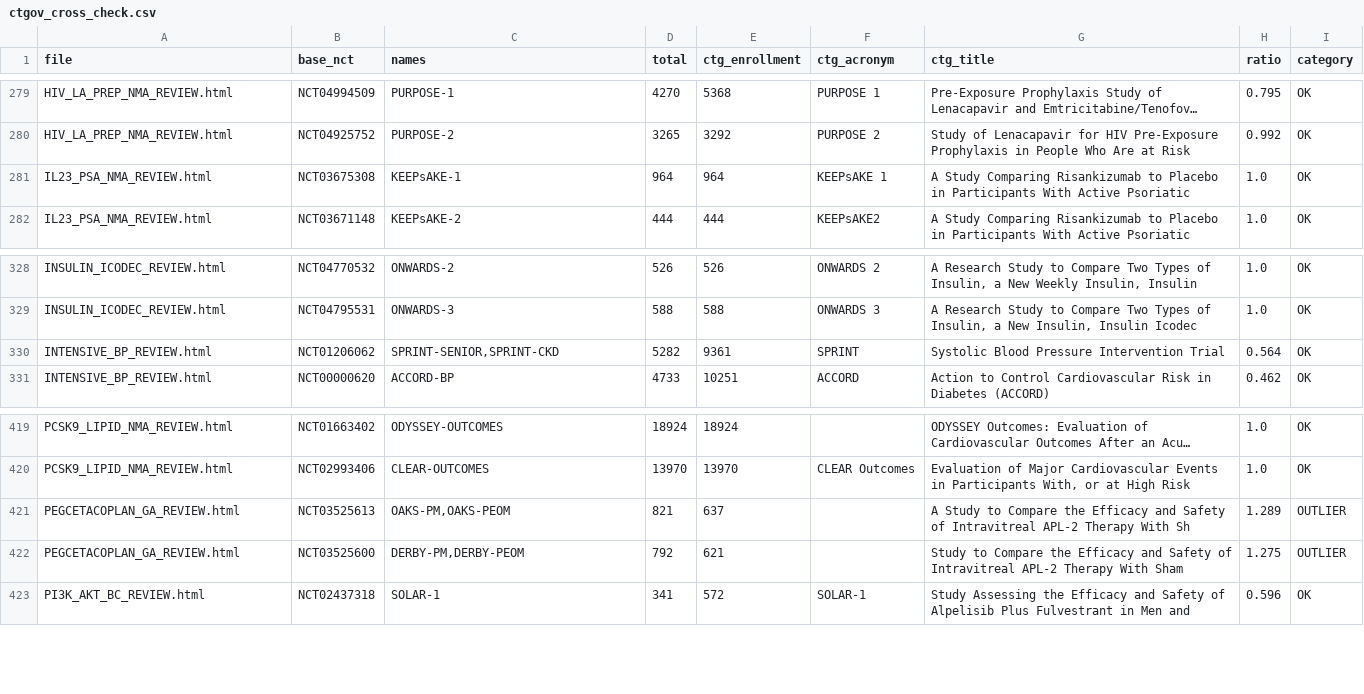
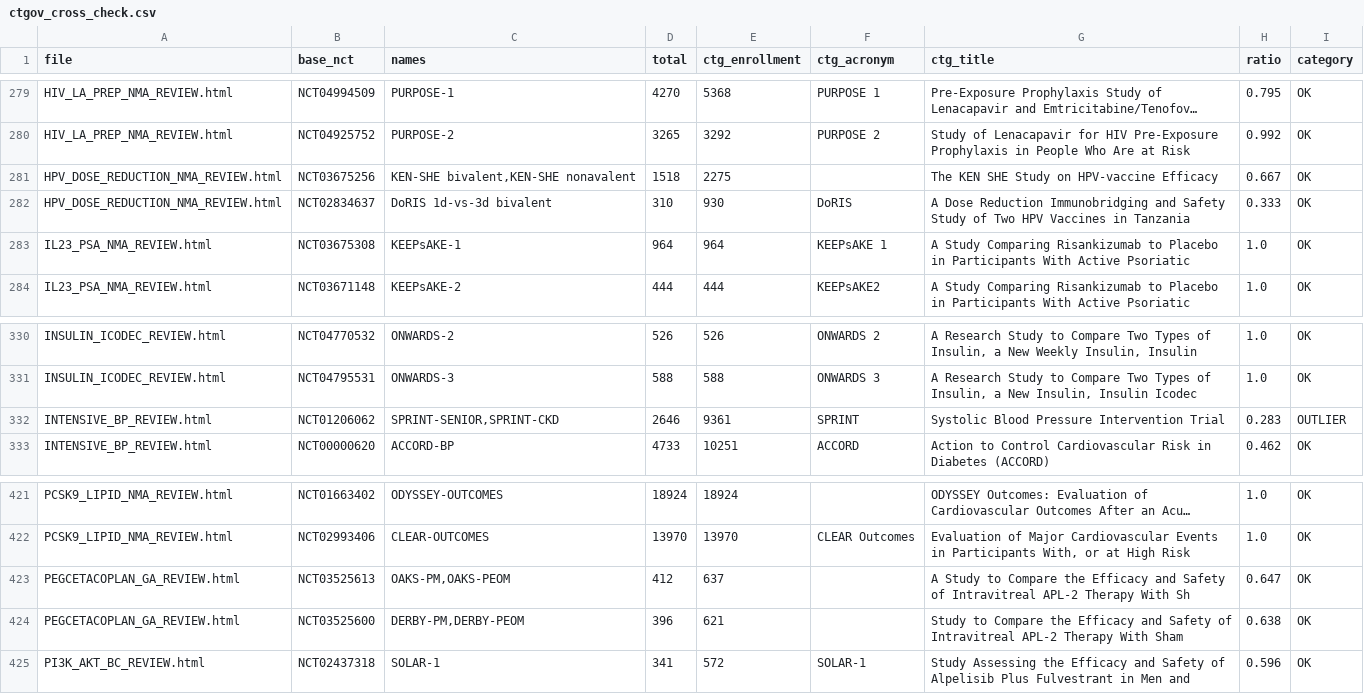
Before and after one commit to mahmood726-cyber/rapidmeta-finerenone, a CSV file: outputs/ctgov_cross_check.csv, drawn as a sheet; only a part is shown, gaps mark what is left out; long unchanged cells end in …; addresses are those after the commit; the diff names each change by its address in the sheet, - before the commit and + after, or states it on an @@ line.

```diff
--- a/outputs/ctgov_cross_check.csv
+++ b/outputs/ctgov_cross_check.csv
+row 281: HPV_DOSE_REDUCTION_NMA_REVIEW.html | NCT03675256 | KEN-SHE bivalent,KEN-SHE nonavalent | 1518 | 2275 |  | The KEN SHE Study on HPV-vaccine Efficacy | 0.667 | OK
+row 282: HPV_DOSE_REDUCTION_NMA_REVIEW.html | NCT02834637 | DoRIS 1d-vs-3d bivalent | 310 | 930 | DoRIS | A Dose Reduction Immunobridging and Safety Study of Two HPV Vaccines in Tanzania | 0.333 | OK
-D332 (total): 5282
+D332 (total): 2646
-H332 (ratio): 0.564
+H332 (ratio): 0.283
-I332 (category): OK
+I332 (category): OUTLIER
-D423 (total): 821
+D423 (total): 412
-H423 (ratio): 1.289
+H423 (ratio): 0.647
-I423:I424 (category): OUTLIER
+I423:I424 (category): OK
-D424 (total): 792
+D424 (total): 396
-H424 (ratio): 1.275
+H424 (ratio): 0.638
```
Also changed, not shown: 5 other files.
